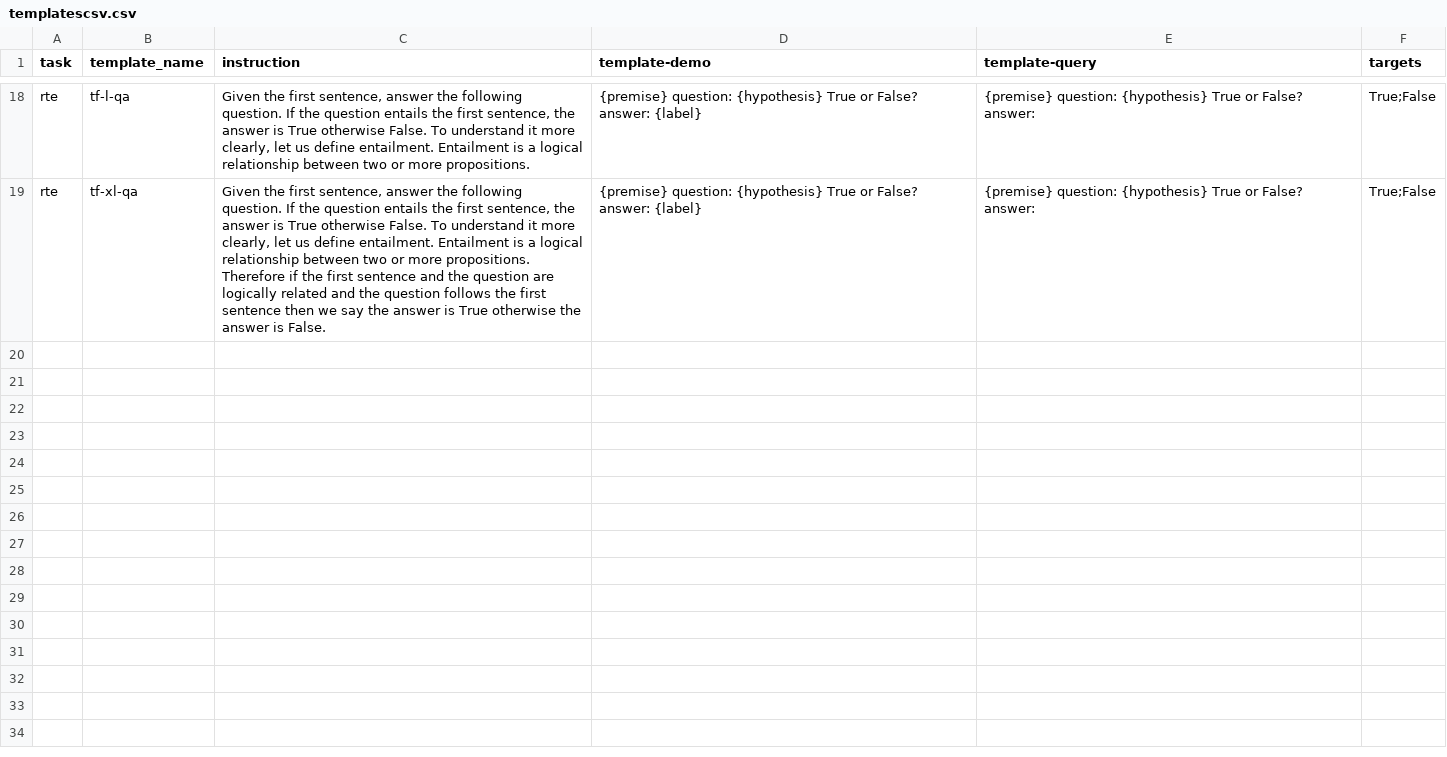
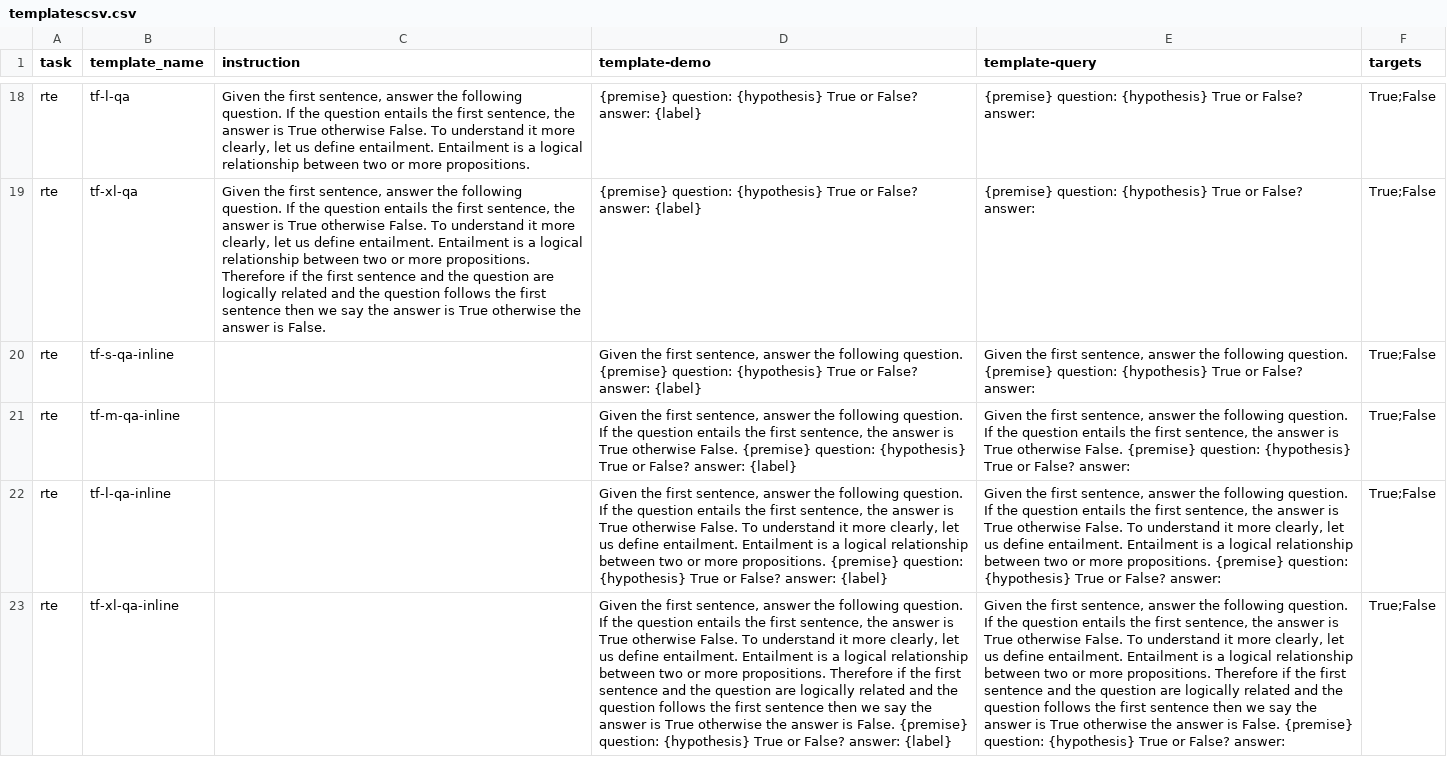
Before and after one commit to NamrataRShivagunde/attributes-of-prompts, a CSV file: templatescsv.csv, drawn as a sheet; only a part is shown, gaps mark what is left out; the diff names each change by its address in the sheet, - before the commit and + after, or states it on an @@ line.

Commit message:
qa in line base case prompts added

```diff
--- a/templatescsv.csv
+++ b/templatescsv.csv
+row 20: rte | tf-s-qa-inline |  | Given the first sentence, answer the following question. {premise} question: {hypothesis} True or False? answer: {label} | Given the first sentence, answer the following question. {premise} question: {hypothesis} True or False? answer: | True;False
+row 21: rte | tf-m-qa-inline |  | Given the first sentence, answer the following question. If the question entails the first sentence, the answer is True otherwise False. {premise} question: {hypothesis} True or False? answer: {label} | Given the first sentence, answer the following question. If the question entails the first sentence, the answer is True otherwise False. {premise} question: {hypothesis} True or False? answer: | True;False
+row 22: rte | tf-l-qa-inline |  | Given the first sentence, answer the following question. If the question entails the first sentence, the answer is True otherwise False. To understand it more clearly, let us define entailment. Entailment is a logical relationship between two or more propositions. {premise} question: {hypothesis} True or False? answer: {label} | Given the first sentence, answer the following question. If the question entails the first sentence, the answer is True otherwise False. To understand it more clearly, let us define entailment. Entailment is a logical relationship between two or more propositions. {premise} question: {hypothesis} True or False? answer: | True;False
+row 23: rte | tf-xl-qa-inline |  | Given the first sentence, answer the following question. If the question entails the first sentence, the answer is True otherwise False. To understand it more clearly, let us define entailment. Entailment is a logical relationship between two or more propositions. Therefore if the first sentence and the question are logically related and the question follows the first sentence then we say the answer is True otherwise the answer is False. {premise} question: {hypothesis} True or False? answer: {label} | Given the first sentence, answer the following question. If the question entails the first sentence, the answer is True otherwise False. To understand it more clearly, let us define entailment. Entailment is a logical relationship between two or more propositions. Therefore if the first sentence and the question are logically related and the question follows the first sentence then we say the answer is True otherwise the answer is False. {premise} question: {hypothesis} True or False? answer: | True;False
```
